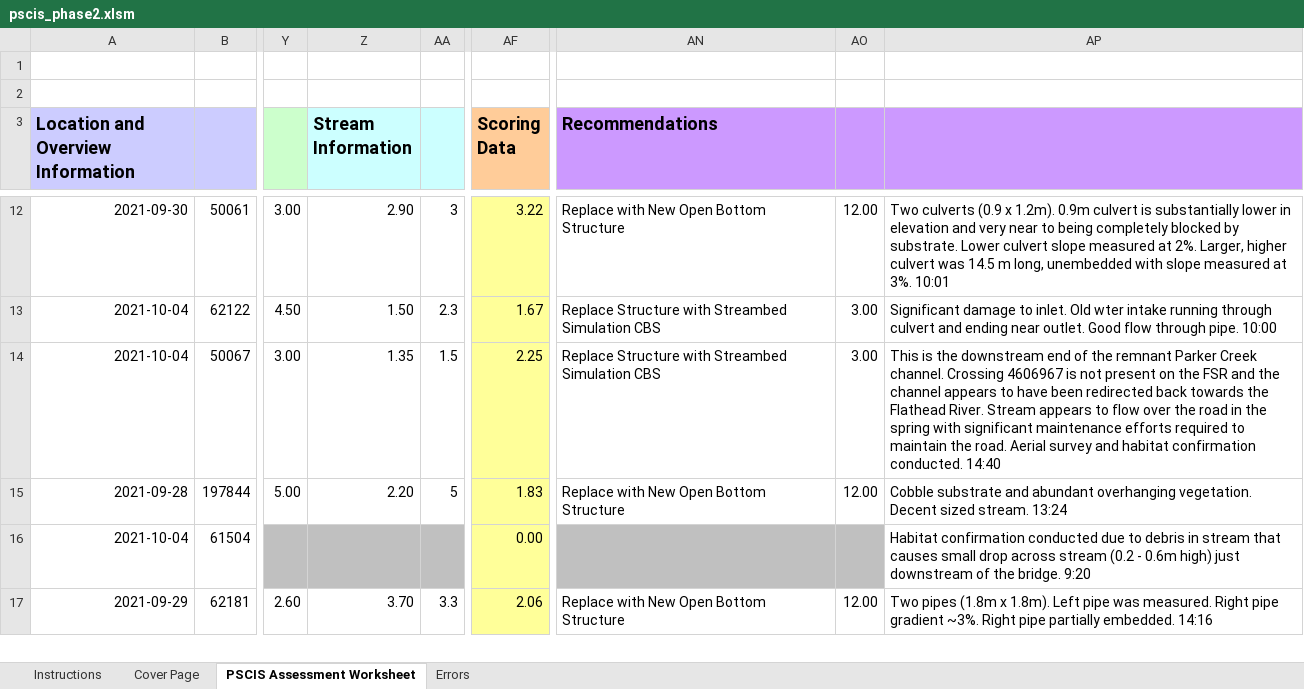
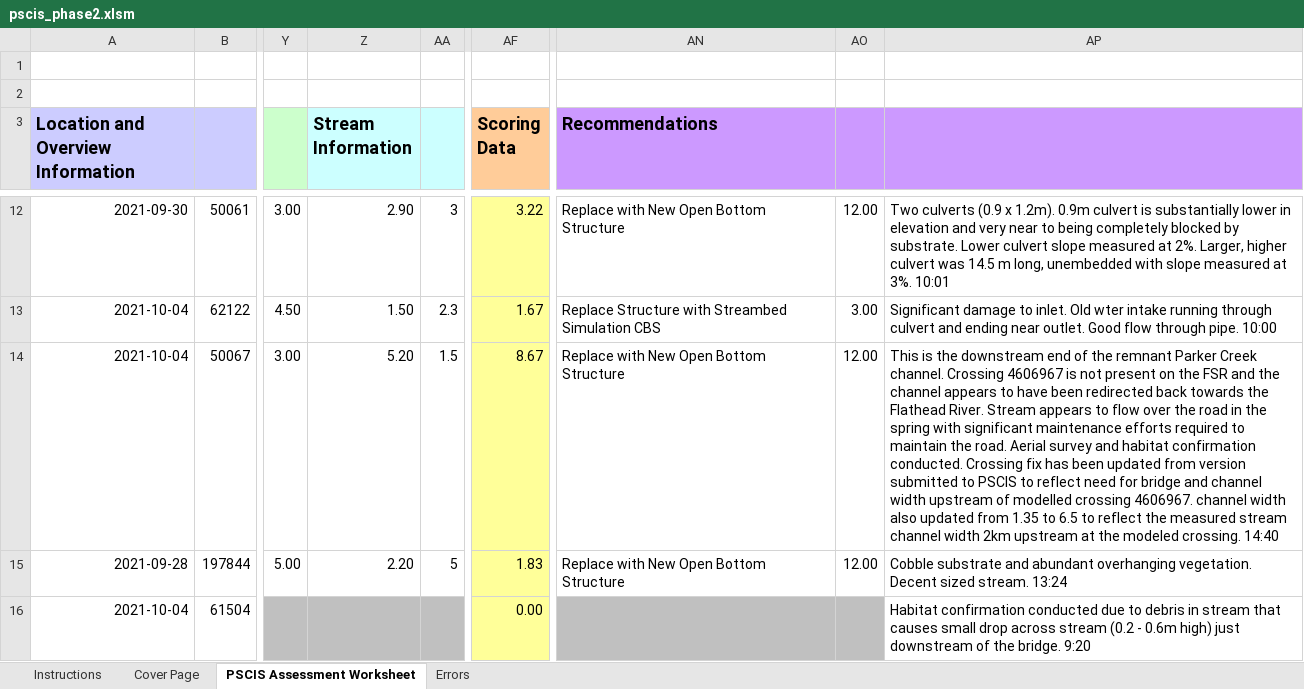
Before and after one commit to NewGraphEnvironment/fish_passage_elk_2021_reporting, an Excel workbook: data/pscis_phase2.xlsm, sheet PSCIS Assessment Worksheet, drawn as a sheet; only a part is shown, gaps mark what is left out; the shorter side is filled out with more unchanged rows; values as stored, in another font and other column widths than the file's, no borders; charts and pictures and conditional formats not drawn; the diff names each change by its address in the sheet, - before the commit and + after, or states it on an @@ line.

```diff
--- a/data/pscis_phase2.xlsm (sheet PSCIS Assessment Worksheet)
+++ b/data/pscis_phase2.xlsm (sheet PSCIS Assessment Worksheet)
-Z14 (Stream Information): 1.35
+Z14 (Stream Information): 5.20
-AF14 (Scoring Data): 2.25
+AF14 (Scoring Data): 8.67
-AN14 (Recommendations): Replace Structure with Streambed Simulation CBS
+AN14 (Recommendations): Replace with New Open Bottom Structure
-AO14: 3.00
+AO14: 12.00
-AP14: …confirmation conducted. 14:40
+AP14: …confirmation conducted. Crossing fix has been updated from version submitted to PSCIS to reflect need for bridge and channel width upstream of modelled crossing 4606967. channel width also updated from 1.35 to 6.5 to reflect the measured stream channel width 2km upstream at the modeled crossing. 14:40
```
Also changed, not shown: 37 other files.
